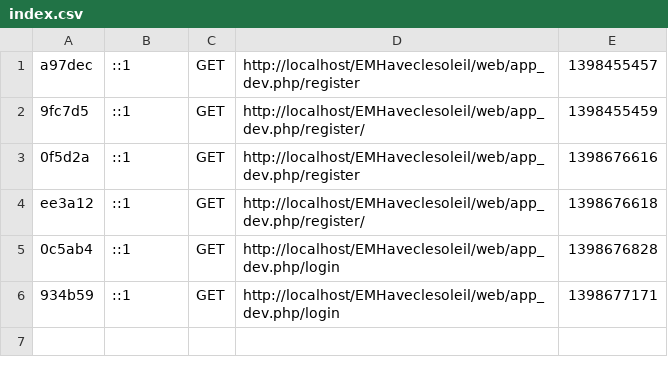
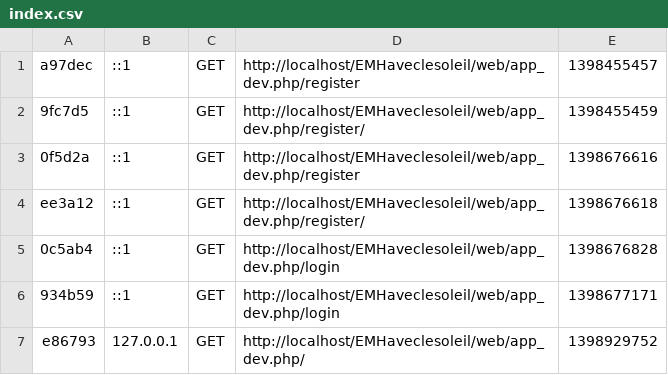
Before and after one commit to elogina/EMHaveclesoleil, a CSV file: app/cache/dev/profiler/index.csv, drawn as a sheet.

```diff
--- a/app/cache/dev/profiler/index.csv
+++ b/app/cache/dev/profiler/index.csv
@@ -6 +6,2 @@ ee3a12,::1,GET,http://localhost/EMHaveclesoleil/web/app_dev.php/register/,139867
 934b59,::1,GET,http://localhost/EMHaveclesoleil/web/app_dev.php/login,1398677171,
+e86793,127.0.0.1,GET,http://localhost/EMHaveclesoleil/web/app_dev.php/,1398929752,
```
Also changed, not shown: 29 other files.
